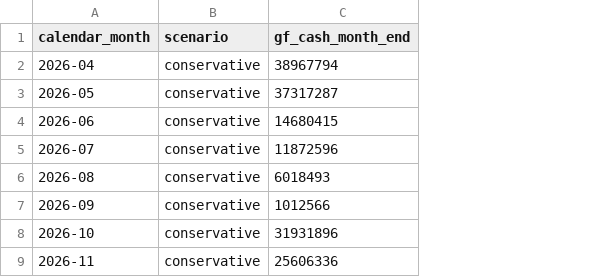
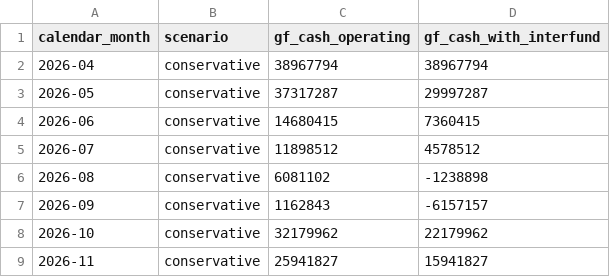
Before and after one commit to michael480th/ICCashForecast, a CSV file: data/normalized/monthly_liquidity.csv, drawn as a sheet; only a part is shown; removed rows and columns are numbered as before the commit, all else as after; the diff names each change by its address in the sheet, - before the commit and + after, or states it on an @@ line.

```diff
--- a/data/normalized/monthly_liquidity.csv
+++ b/data/normalized/monthly_liquidity.csv
-column C (gf_cash_month_end), rows 2-9: 38967794 | 37317287 | 14680415 | 11872596 | 6018493 | 1012566 | 31931896 | 25606336
+column C (gf_cash_operating), rows 2-9: 38967794 | 37317287 | 14680415 | 11898512 | 6081102 | 1162843 | 32179962 | 25941827
+column D (gf_cash_with_interfund), rows 2-9: 38967794 | 29997287 | 7360415 | 4578512 | -1238898 | -6157157 | 22179962 | 15941827
```
Also changed, not shown: data/normalized/gf_forecast.csv, 7 other files.
